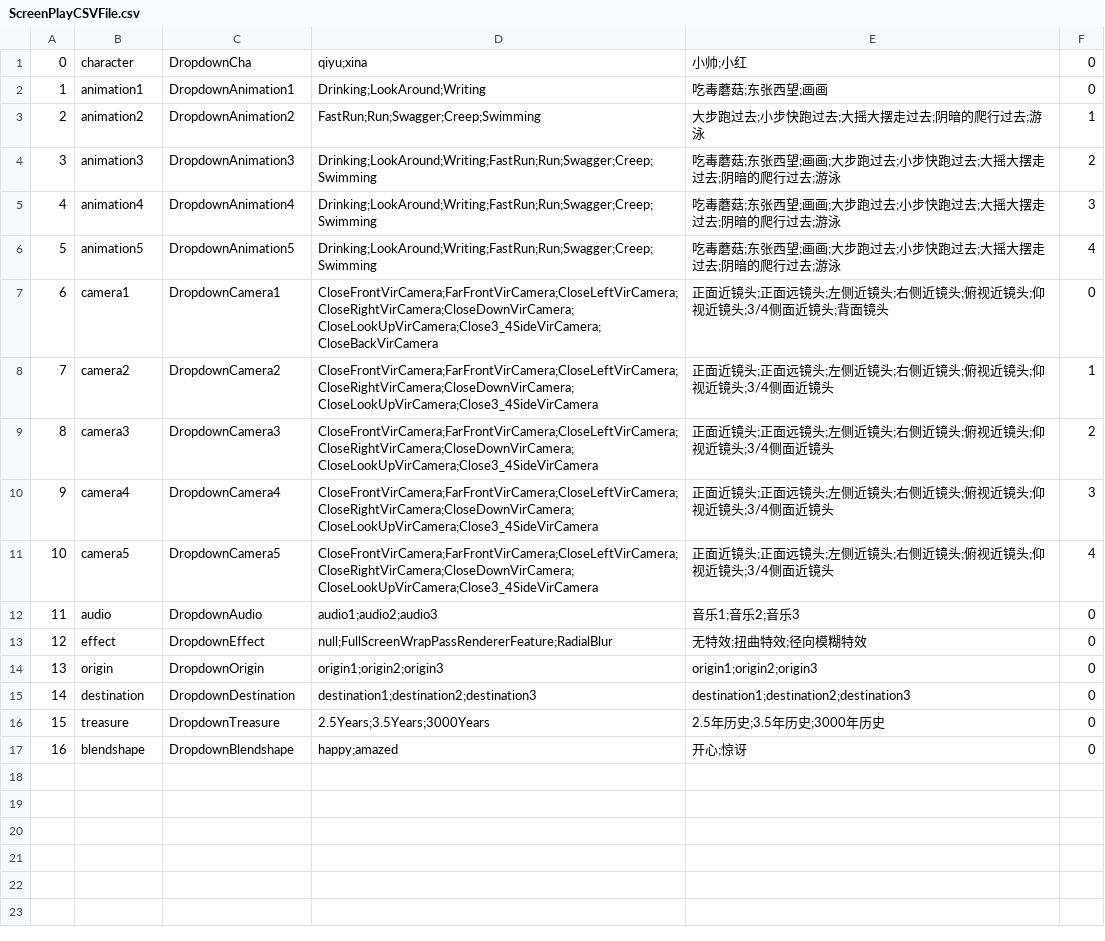
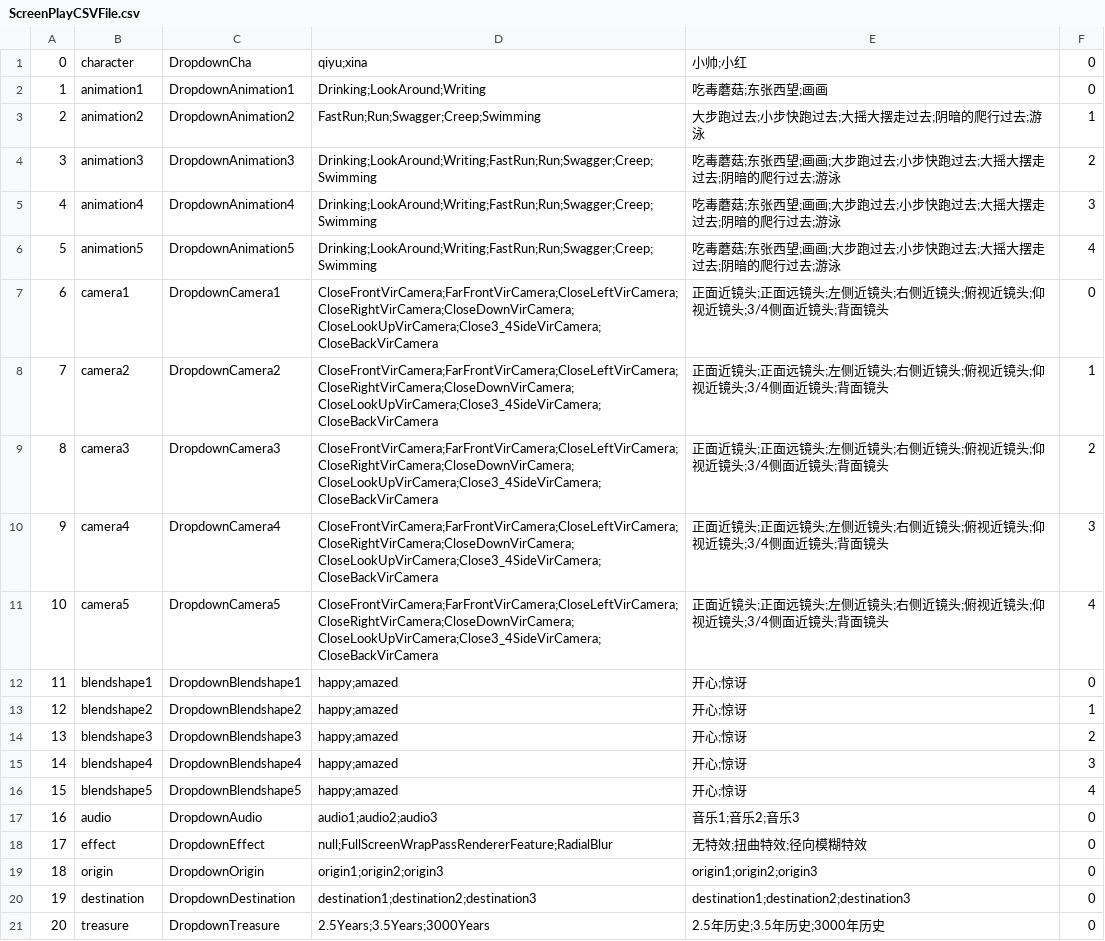
Before and after one commit to YYHHOrganization/GameDemo2024, a CSV file: Assets/Designer/CsvTable/ScreenPlayCSVFile.csv, drawn as a sheet; removed rows and columns are numbered as before the commit, all else as after; the diff names each change by its address in the sheet, - before the commit and + after, or states it on an @@ line.

Commit message:
fix blendshape control bug

```diff
--- a/Assets/Designer/CsvTable/ScreenPlayCSVFile.csv
+++ b/Assets/Designer/CsvTable/ScreenPlayCSVFile.csv
-D8:D11: CloseFrontVirCamera;FarFrontVirCamera;CloseLeftVirCamera;CloseRightVirCamera;CloseDownVirCamera;CloseLookUpVirCamera;Close3_4SideVirCamera
+D8:D11: CloseFrontVirCamera;FarFrontVirCamera;CloseLeftVirCamera;CloseRightVirCamera;CloseDownVirCamera;CloseLookUpVirCamera;Close3_4SideVirCamera;CloseBackVirCamera
-E8:E11: …面近镜头
+E8:E11: …面近镜头;背面镜头
+row 12: 11 | blendshape1 | DropdownBlendshape1 | happy;amazed | 开心;惊讶 | 0
+row 13: 12 | blendshape2 | DropdownBlendshape2 | happy;amazed | 开心;惊讶 | 1
+row 14: 13 | blendshape3 | DropdownBlendshape3 | happy;amazed | 开心;惊讶 | 2
+row 15: 14 | blendshape4 | DropdownBlendshape4 | happy;amazed | 开心;惊讶 | 3
+row 16: 15 | blendshape5 | DropdownBlendshape5 | happy;amazed | 开心;惊讶 | 4
@@ column A renumbered between rows 17 and 21 @@
-row 17: 16 | blendshape | DropdownBlendshape | happy;amazed | 开心;惊讶 | 0
```
Also changed, not shown: 15 other files.
